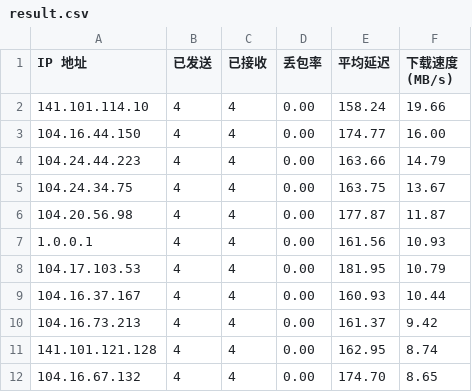
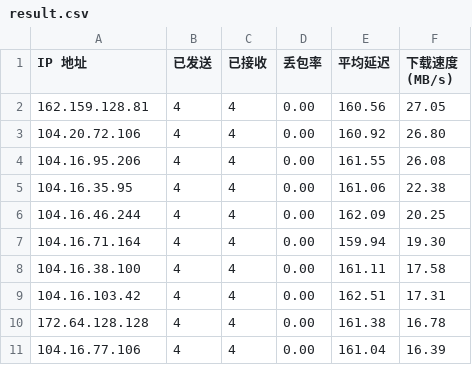
Before and after one commit to mangoeffect/use_cloudflare_cdn_web_site_list, a CSV file: result.csv, drawn as a sheet; only a part is shown; the diff covers the shown part only.

```diff
--- a/result.csv
+++ b/result.csv
@@ -1,12 +1,11 @@
 IP 地址,已发送,已接收,丢包率,平均延迟,下载速度 (MB/s)
-141.101.114.10,4,4,0.00,158.24,19.66
-104.16.44.150,4,4,0.00,174.77,16.00
-104.24.44.223,4,4,0.00,163.66,14.79
-104.24.34.75,4,4,0.00,163.75,13.67
-104.20.56.98,4,4,0.00,177.87,11.87
-1.0.0.1,4,4,0.00,161.56,10.93
-104.17.103.53,4,4,0.00,181.95,10.79
-104.16.37.167,4,4,0.00,160.93,10.44
-104.16.73.213,4,4,0.00,161.37,9.42
-141.101.121.128,4,4,0.00,162.95,8.74
-104.16.67.132,4,4,0.00,174.70,8.65
+162.159.128.81,4,4,0.00,160.56,27.05
+104.20.72.106,4,4,0.00,160.92,26.80
+104.16.95.206,4,4,0.00,161.55,26.08
+104.16.35.95,4,4,0.00,161.06,22.38
+104.16.46.244,4,4,0.00,162.09,20.25
+104.16.71.164,4,4,0.00,159.94,19.30
+104.16.38.100,4,4,0.00,161.11,17.58
+104.16.103.42,4,4,0.00,162.51,17.31
+172.64.128.128,4,4,0.00,161.38,16.78
+104.16.77.106,4,4,0.00,161.04,16.39
```
Also changed, not shown: 1 added row and 27 edited cells elsewhere in this file, 1 other file.
